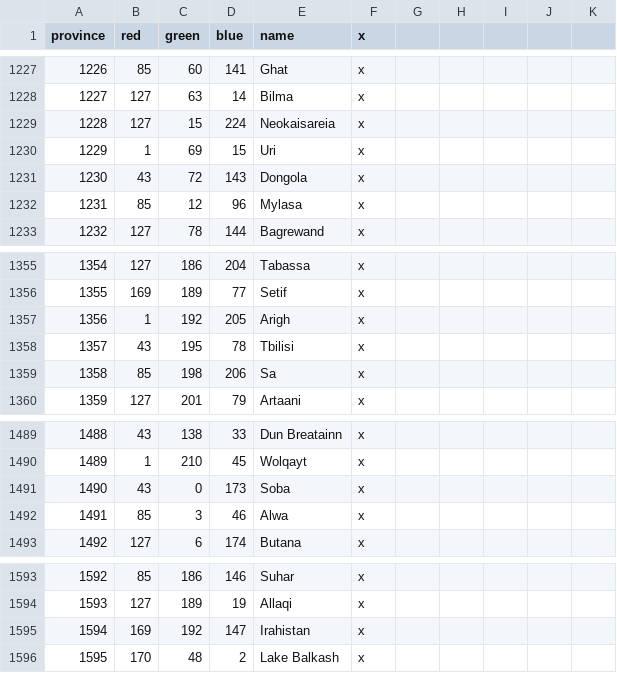
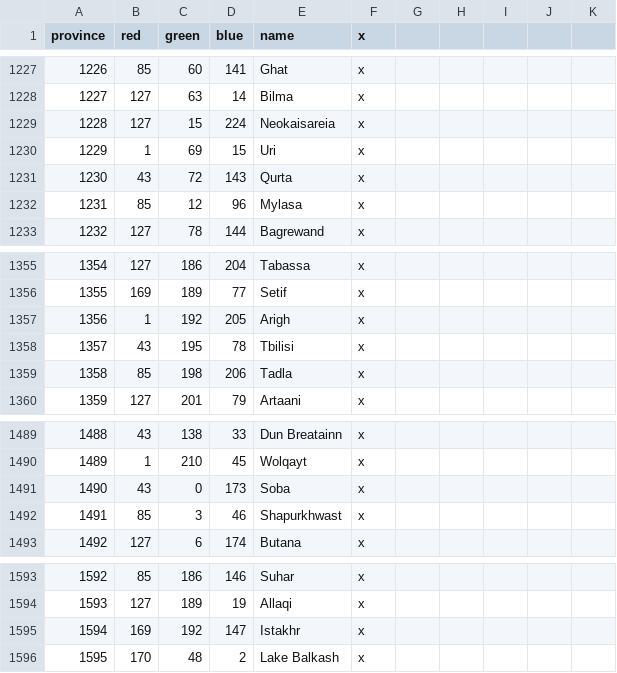
Before and after one commit to EMFTeam/MiniSWMH, a CSV file: MiniSWMH/map/definition.csv, drawn as a sheet; only a part is shown, gaps mark what is left out.

```diff
--- a/MiniSWMH/map/definition.csv
+++ b/MiniSWMH/map/definition.csv
@@ -1230,3 +1230,3 @@ province;red;green;blue;name;x
 1229;1;69;15;Uri;x;;;;;
-1230;43;72;143;Dongola;x;;;;;
+1230;43;72;143;Qurta;x;;;;;
 1231;85;12;96;Mylasa;x;;;;;
@@ -1358,3 +1358,3 @@ province;red;green;blue;name;x
 1357;43;195;78;Tbilisi;x;;;;;
-1358;85;198;206;Sa;x;;;;;
+1358;85;198;206;Tadla;x;;;;;
 1359;127;201;79;Artaani;x;;;;;
@@ -1491,3 +1491,3 @@ province;red;green;blue;name;x
 1490;43;0;173;Soba;x;;;;;
-1491;85;3;46;Alwa;x;;;;;
+1491;85;3;46;Shapurkhwast;x;;;;;
 1492;127;6;174;Butana;x;;;;;
@@ -1594,3 +1594,3 @@ province;red;green;blue;name;x
 1593;127;189;19;Allaqi;x;;;;;
-1594;169;192;147;Irahistan;x;;;;;
+1594;169;192;147;Istakhr;x;;;;;
 1595;170;48;2;Lake Balkash;x;;;;;
```
Also changed, not shown: 5 other files.
